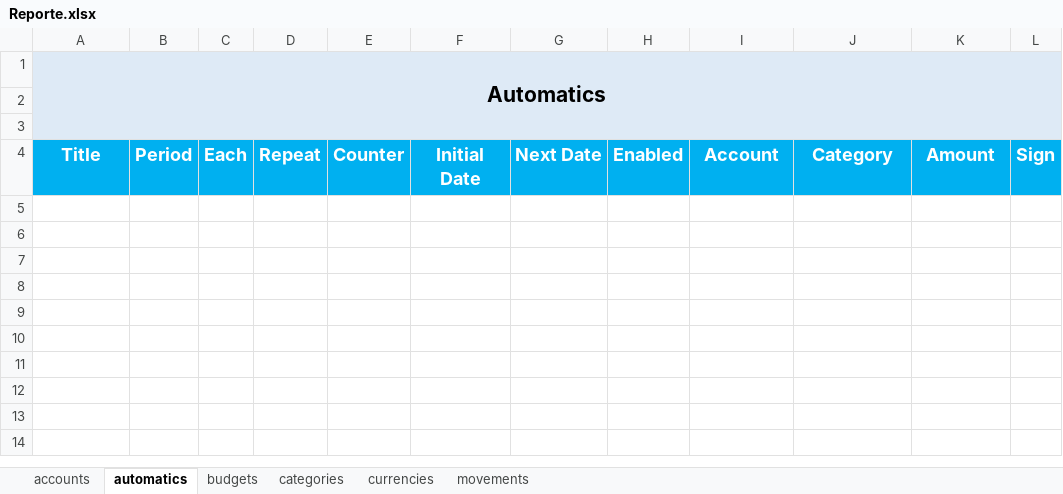
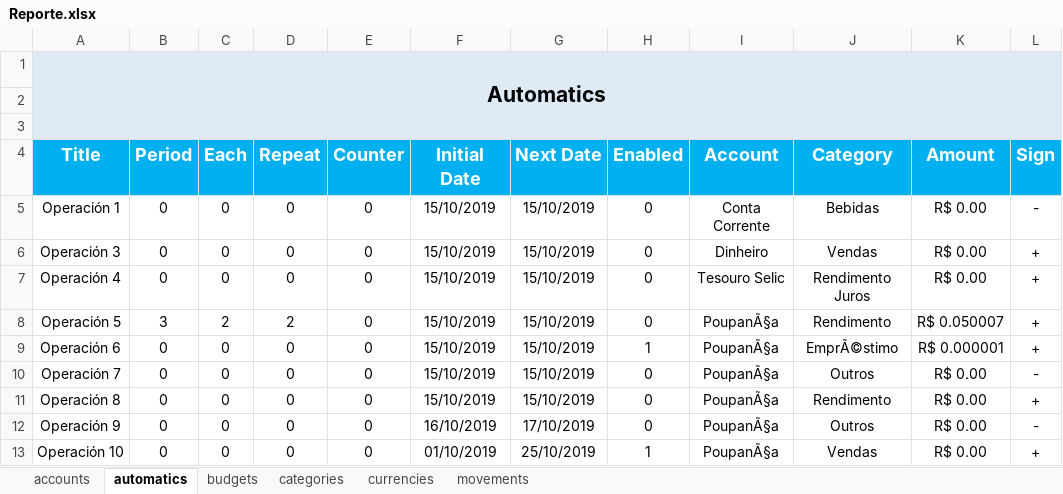
Before and after one commit to SalatielMG/GDBackEnd, an Excel workbook: exports/Reporte.xlsx, sheet automatics, drawn as a sheet; values as stored, in another font and other column widths than the file's, no borders; the diff names each change by its address in the sheet, - before the commit and + after, or states it on an @@ line.

```diff
--- a/exports/Reporte.xlsx (sheet automatics)
+++ b/exports/Reporte.xlsx (sheet automatics)
+row 5: Operación 1 | 0 | 0 | 0 | 0 | 15/10/2019 | 15/10/2019 | 0 | Conta Corrente | Bebidas | R$ 0.00 | -
+row 6: Operación 3 | 0 | 0 | 0 | 0 | 15/10/2019 | 15/10/2019 | 0 | Dinheiro | Vendas | R$ 0.00 | +
+row 7: Operación 4 | 0 | 0 | 0 | 0 | 15/10/2019 | 15/10/2019 | 0 | Tesouro Selic | Rendimento Juros | R$ 0.00 | +
+row 8: Operación 5 | 3 | 2 | 2 | 0 | 15/10/2019 | 15/10/2019 | 0 | PoupanÃ§a | Rendimento | R$ 0.050007 | +
+row 9: Operación 6 | 0 | 0 | 0 | 0 | 15/10/2019 | 15/10/2019 | 1 | PoupanÃ§a | EmprÃ©stimo | R$ 0.000001 | +
+row 10: Operación 7 | 0 | 0 | 0 | 0 | 15/10/2019 | 15/10/2019 | 0 | PoupanÃ§a | Outros | R$ 0.00 | -
+row 11: Operación 8 | 0 | 0 | 0 | 0 | 15/10/2019 | 15/10/2019 | 0 | PoupanÃ§a | Rendimento | R$ 0.00 | +
+row 12: Operación 9 | 0 | 0 | 0 | 0 | 16/10/2019 | 17/10/2019 | 0 | PoupanÃ§a | Outros | R$ 0.00 | -
+row 13: Operación 10 | 0 | 0 | 0 | 0 | 01/10/2019 | 25/10/2019 | 1 | PoupanÃ§a | Vendas | R$ 0.00 | +
```
Also changed, not shown: sheet movements, sheet categories, sheet accounts, sheet budgets.
